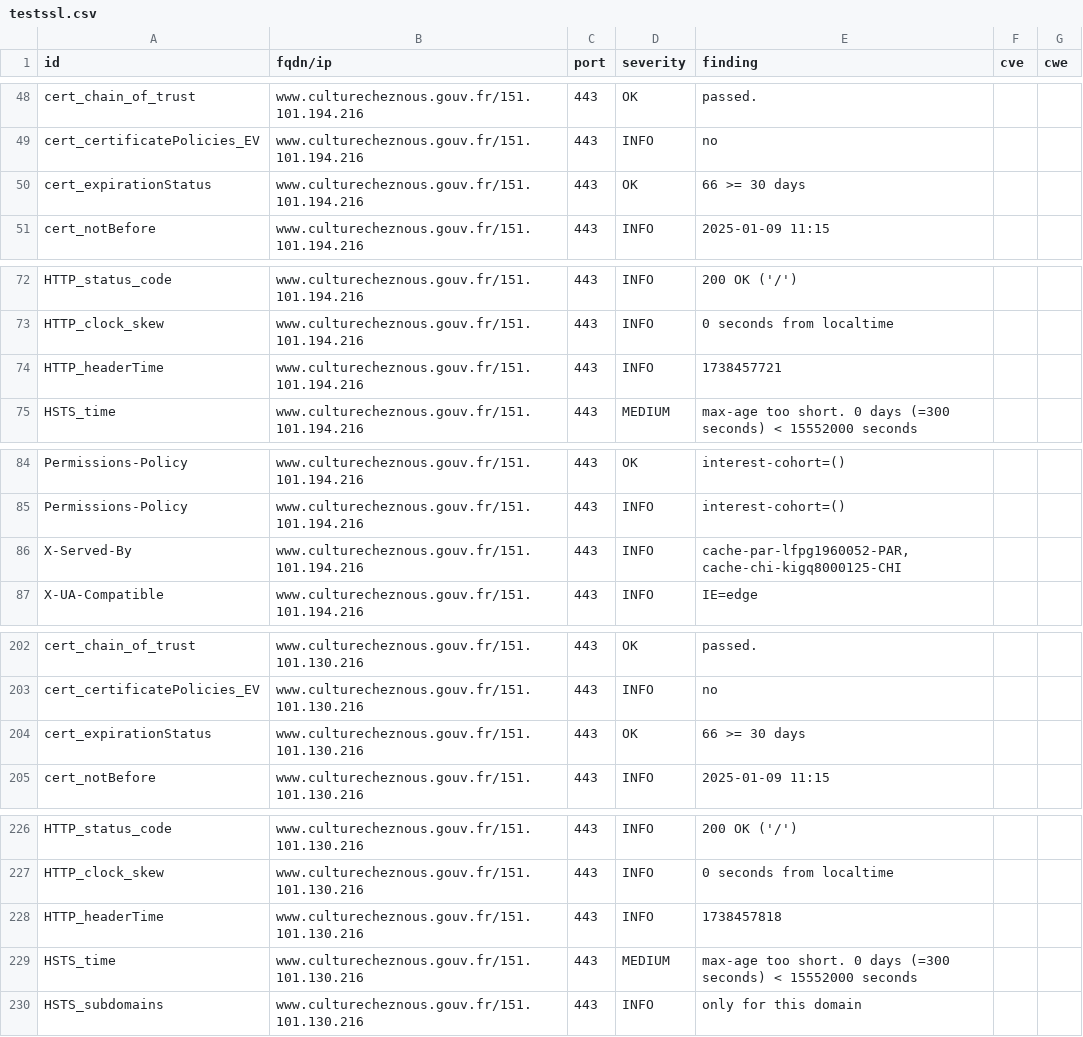
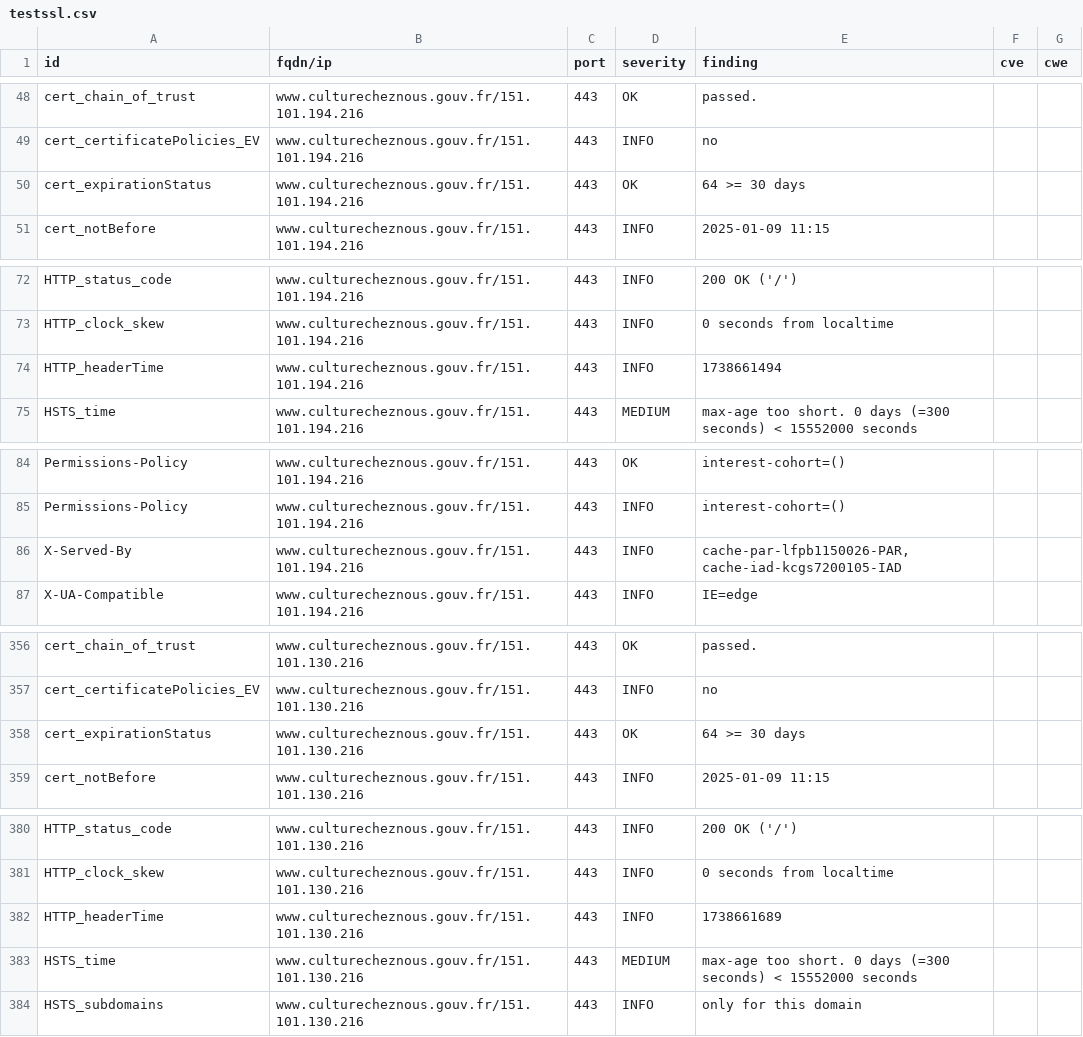
Before and after one commit to culturecommunication/dashlord, a CSV file: results/aHR0cHM6Ly93d3cuY3VsdHVyZWNoZXpub3VzLmdvdXYuZnIv/testssl.csv, drawn as a sheet; only a part is shown, gaps mark what is left out; the diff covers the shown part only.

```diff
--- a/results/aHR0cHM6Ly93d3cuY3VsdHVyZWNoZXpub3VzLmdvdXYuZnIv/testssl.csv
+++ b/results/aHR0cHM6Ly93d3cuY3VsdHVyZWNoZXpub3VzLmdvdXYuZnIv/testssl.csv
@@ -49,3 +49,3 @@
 "cert_certificatePolicies_EV","www.culturecheznous.gouv.fr/151.101.194.216","443","INFO","no","",""
-"cert_expirationStatus","www.culturecheznous.gouv.fr/151.101.194.216","443","OK","66 >= 30 days","",""
+"cert_expirationStatus","www.culturecheznous.gouv.fr/151.101.194.216","443","OK","64 >= 30 days","",""
 "cert_notBefore","www.culturecheznous.gouv.fr/151.101.194.216","443","INFO","2025-01-09 11:15","",""
@@ -73,3 +73,3 @@
 "HTTP_clock_skew","www.culturecheznous.gouv.fr/151.101.194.216","443","INFO","0 seconds from localtime","",""
-"HTTP_headerTime","www.culturecheznous.gouv.fr/151.101.194.216","443","INFO","1738457721","",""
+"HTTP_headerTime","www.culturecheznous.gouv.fr/151.101.194.216","443","INFO","1738661494","",""
 "HSTS_time","www.culturecheznous.gouv.fr/151.101.194.216","443","MEDIUM","max-age too short. 0 days (=300 seconds) < 15552000 seconds","",""
@@ -85,3 +85,3 @@
 "Permissions-Policy","www.culturecheznous.gouv.fr/151.101.194.216","443","INFO","interest-cohort=()","",""
-"X-Served-By","www.culturecheznous.gouv.fr/151.101.194.216","443","INFO","cache-par-lfpg1960052-PAR, cache-chi-kigq8000125-CHI","",""
+"X-Served-By","www.culturecheznous.gouv.fr/151.101.194.216","443","INFO","cache-par-lfpb1150026-PAR, cache-iad-kcgs7200105-IAD","",""
 "X-UA-Compatible","www.culturecheznous.gouv.fr/151.101.194.216","443","INFO","IE=edge","",""
@@ -203,3 +357,3 @@
 "cert_certificatePolicies_EV","www.culturecheznous.gouv.fr/151.101.130.216","443","INFO","no","",""
-"cert_expirationStatus","www.culturecheznous.gouv.fr/151.101.130.216","443","OK","66 >= 30 days","",""
+"cert_expirationStatus","www.culturecheznous.gouv.fr/151.101.130.216","443","OK","64 >= 30 days","",""
 "cert_notBefore","www.culturecheznous.gouv.fr/151.101.130.216","443","INFO","2025-01-09 11:15","",""
@@ -227,3 +381,3 @@
 "HTTP_clock_skew","www.culturecheznous.gouv.fr/151.101.130.216","443","INFO","0 seconds from localtime","",""
-"HTTP_headerTime","www.culturecheznous.gouv.fr/151.101.130.216","443","INFO","1738457818","",""
+"HTTP_headerTime","www.culturecheznous.gouv.fr/151.101.130.216","443","INFO","1738661689","",""
 "HSTS_time","www.culturecheznous.gouv.fr/151.101.130.216","443","MEDIUM","max-age too short. 0 days (=300 seconds) < 15552000 seconds","",""
```
Also changed, not shown: 4 added rows, 4 removed rows, 150 moved rows and 4 edited cells elsewhere in this file, 6 other files.
